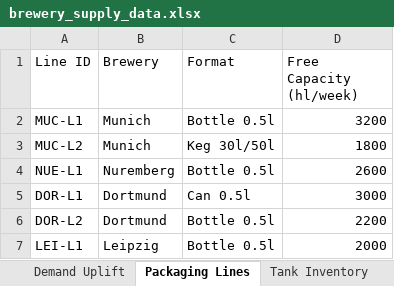
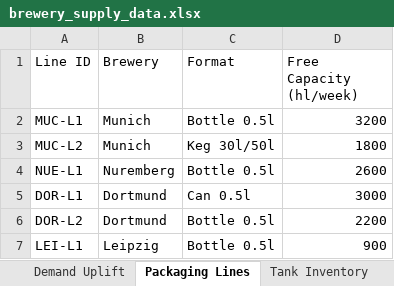
Before and after one commit to kartikdubeVAL/brewery-supply-advisor-agent, an Excel workbook: assets/supply-planning-agent/app/data/brewery_supply_data.xlsx, sheet Packaging Lines, drawn as a sheet; values as stored, in another font and other column widths than the file's, no borders; the diff names each change by its address in the sheet, - before the commit and + after, or states it on an @@ line.

```diff
--- a/assets/supply-planning-agent/app/data/brewery_supply_data.xlsx (sheet Packaging Lines)
+++ b/assets/supply-planning-agent/app/data/brewery_supply_data.xlsx (sheet Packaging Lines)
-D7 (Free Capacity (hl/week)): 2000
+D7 (Free Capacity (hl/week)): 900
```
Also changed, not shown: sheet Demand Uplift, sheet Tank Inventory.
